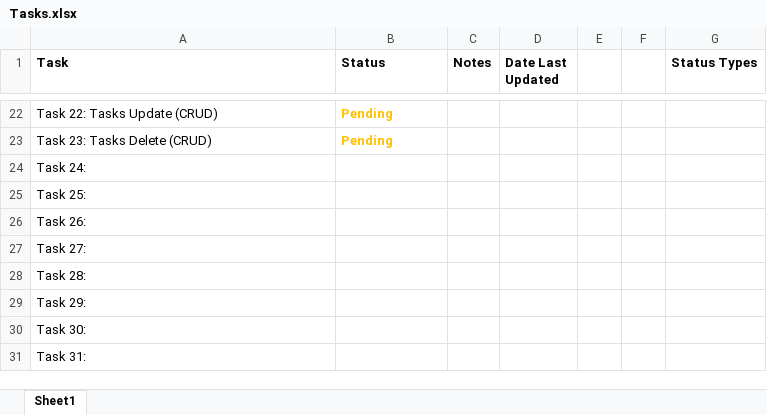
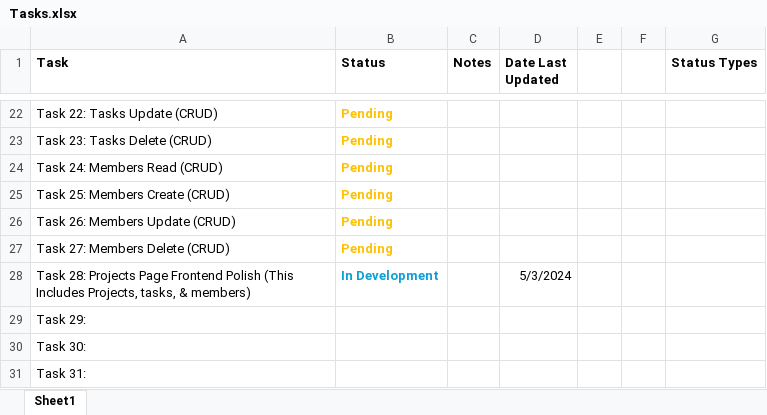
Before and after one commit to Golvan98/gilvin-todo-app, an Excel workbook: Tasks.xlsx, sheet Sheet1, drawn as a sheet; only a part is shown, gaps mark what is left out; values as stored, in another font and other column widths than the file's, no borders; removed rows and columns are numbered as before the commit, all else as after; the diff names each change by its address in the sheet, - before the commit and + after, or states it on an @@ line.

Commit message:
updated projects page UI

```diff
--- a/Tasks.xlsx (sheet Sheet1)
+++ b/Tasks.xlsx (sheet Sheet1)
-row 24: Task 24:
-row 25: Task 25:
-row 26: Task 26:
-row 27: Task 27:
-row 28: Task 28:
+row 24: Task 24: Members Read (CRUD) | Pending
+row 25: Task 25: Members Create (CRUD) | Pending
+row 26: Task 26: Members Update (CRUD) | Pending
+row 27: Task 27: Members Delete (CRUD) | Pending
+row 28: Task 28: Projects Page Frontend Polish (This Includes Projects, tasks, & members) | In Development |  | 5/3/2024
```
Also changed, not shown: 4 other files.
